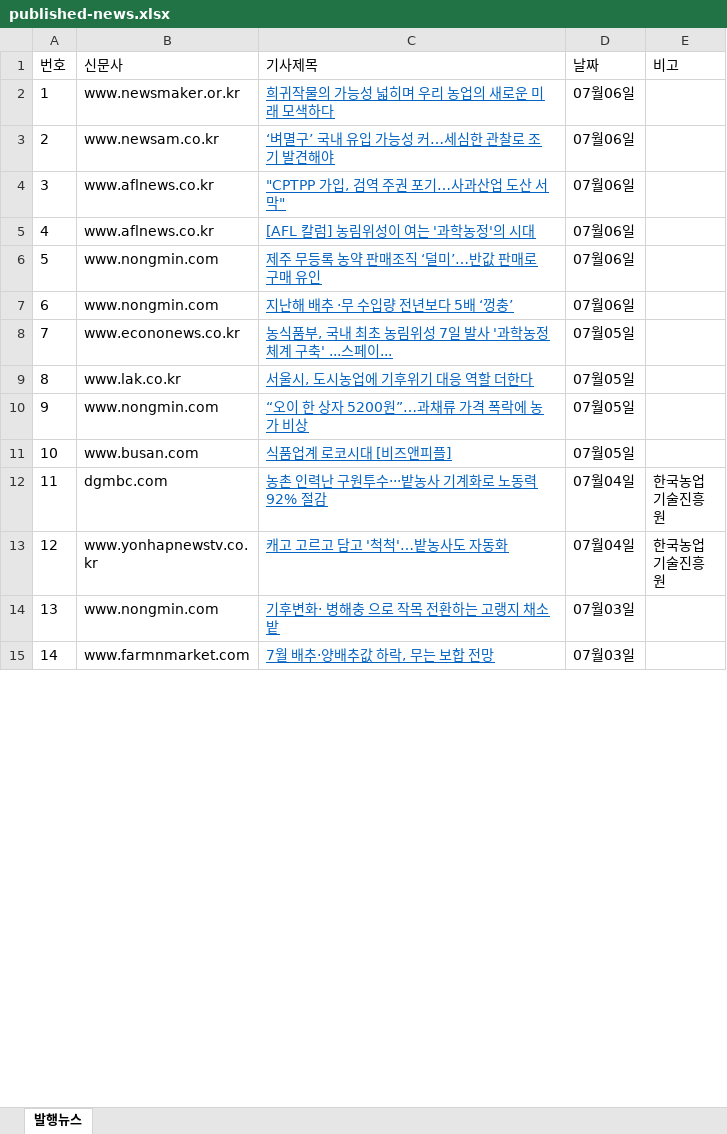
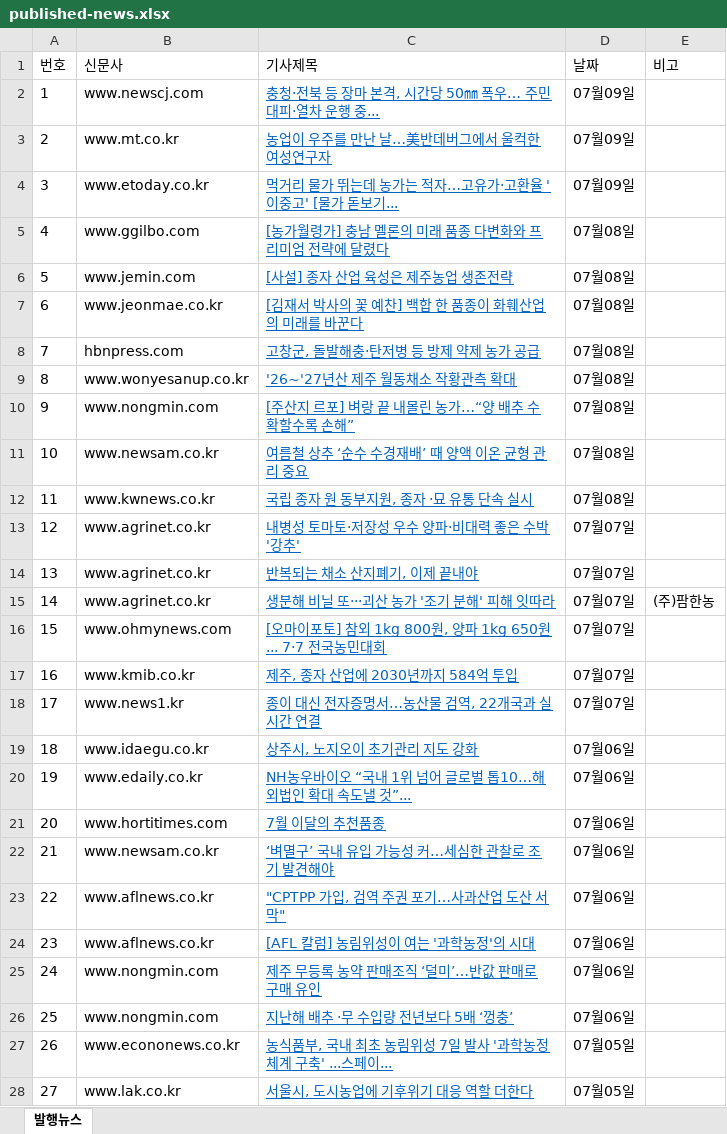
Before and after one commit to leeshelijah-spec/leeshelijah-spec.github.io, an Excel workbook: assets/published-news.xlsx, sheet 발행뉴스, drawn as a sheet; only a part is shown; the shorter side is filled out with more unchanged rows; values as stored, in another font and other column widths than the file's, no borders; removed rows and columns are numbered as before the commit, all else as after; the diff covers the shown part only; the diff names each change by its address in the sheet, - before the commit and + after, or states it on an @@ line.

```diff
--- a/assets/published-news.xlsx (sheet 발행뉴스)
+++ b/assets/published-news.xlsx (sheet 발행뉴스)
-row 2: 1 | www.newsmaker.or.kr | 희귀작물의 가능성 넓히며 우리 농업의 새로운 미래 모색하다 | 07월06일
+row 2: 1 | www.newscj.com | 충청·전북 등 장마 본격, 시간당 50㎜ 폭우… 주민 대피·열차 운행 중... | 07월09일
+row 3: 2 | www.mt.co.kr | 농업이 우주를 만난 날…美반데버그에서 울컥한 여성연구자 | 07월09일
+row 4: 3 | www.etoday.co.kr | 먹거리 물가 뛰는데 농가는 적자…고유가·고환율 '이중고' [물가 돋보기... | 07월09일
+row 5: 4 | www.ggilbo.com | [농가월령가] 충남 멜론의 미래 품종 다변화와 프리미엄 전략에 달렸다 | 07월08일
+row 6: 5 | www.jemin.com | [사설] 종자 산업 육성은 제주농업 생존전략 | 07월08일
+row 7: 6 | www.jeonmae.co.kr | [김재서 박사의 꽃 예찬] 백합 한 품종이 화훼산업의 미래를 바꾼다 | 07월08일
+row 8: 7 | hbnpress.com | 고창군, 돌발해충·탄저병 등 방제 약제 농가 공급 | 07월08일
+row 9: 8 | www.wonyesanup.co.kr | '26~'27년산 제주 월동채소 작황관측 확대 | 07월08일
+row 10: 9 | www.nongmin.com | [주산지 르포] 벼랑 끝 내몰린 농가…“양 배추 수확할수록 손해” | 07월08일
+row 11: 10 | www.newsam.co.kr | 여름철 상추 ‘순수 수경재배’ 때 양액 이온 균형 관리 중요 | 07월08일
+row 12: 11 | www.kwnews.co.kr | 국립 종자 원 동부지원, 종자 ·묘 유통 단속 실시 | 07월08일
+row 13: 12 | www.agrinet.co.kr | 내병성 토마토·저장성 우수 양파·비대력 좋은 수박 '강추' | 07월07일
+row 14: 13 | www.agrinet.co.kr | 반복되는 채소 산지폐기, 이제 끝내야 | 07월07일
+row 15: 14 | www.agrinet.co.kr | 생분해 비닐 또···괴산 농가 '조기 분해' 피해 잇따라 | 07월07일 | (주)팜한농
+row 16: 15 | www.ohmynews.com | [오마이포토] 참외 1kg 800원, 양파 1kg 650원... 7·7 전국농민대회 | 07월07일
+row 17: 16 | www.kmib.co.kr | 제주, 종자 산업에 2030년까지 584억 투입 | 07월07일
+row 18: 17 | www.news1.kr | 종이 대신 전자증명서…농산물 검역, 22개국과 실시간 연결 | 07월07일
+row 19: 18 | www.idaegu.co.kr | 상주시, 노지오이 초기관리 지도 강화 | 07월06일
+row 20: 19 | www.edaily.co.kr | NH농우바이오 “국내 1위 넘어 글로벌 톱10…해외법인 확대 속도낼 것”... | 07월06일
+row 21: 20 | www.hortitimes.com | 7월 이달의 추천품종 | 07월06일
@@ column A (번호) renumbered between rows 22 and 34 @@
```
Also changed, not shown: 23 removed rows elsewhere in this sheet, 2 other files.
